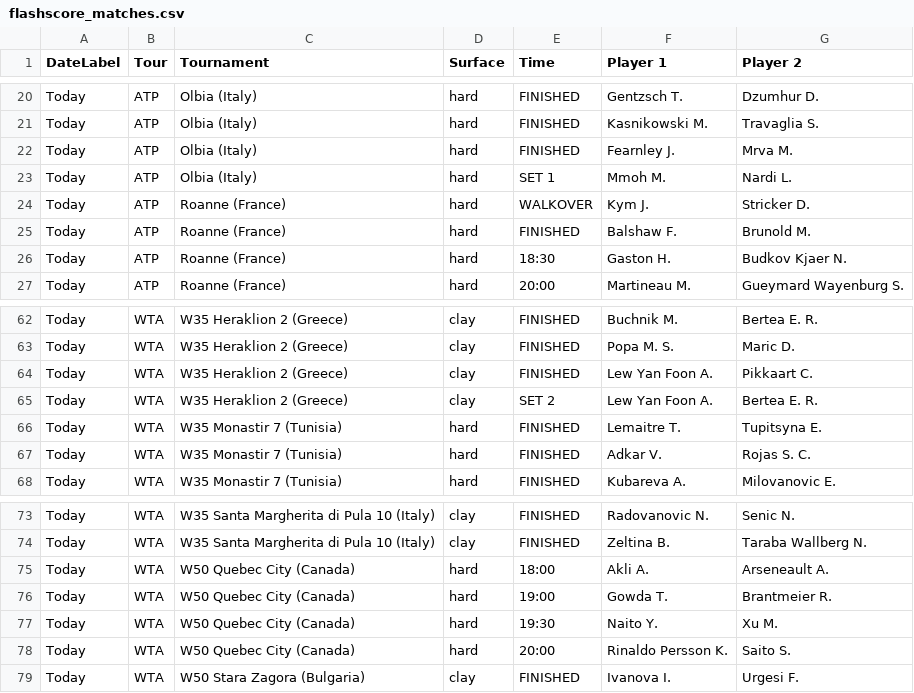
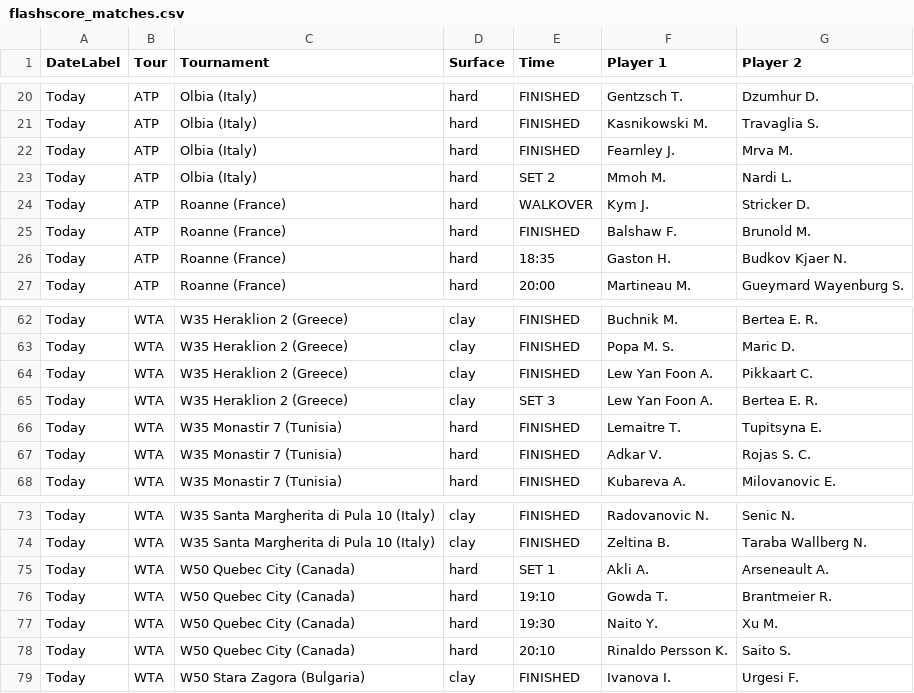
Before and after one commit to rajnakviliam/tennis-surface-elo, a CSV file: flashscore_matches.csv, drawn as a sheet; only a part is shown, gaps mark what is left out; the diff covers the shown part only.

Commit message:
Update Flashscore data: flashscore_matches.csv

```diff
--- a/flashscore_matches.csv
+++ b/flashscore_matches.csv
@@ -22,6 +22,6 @@ Today;ATP;Olbia (Italy);hard;FINISHED;Kasnikowski M.;Travaglia S.
 Today;ATP;Olbia (Italy);hard;FINISHED;Fearnley J.;Mrva M.
-Today;ATP;Olbia (Italy);hard;SET 1;Mmoh M.;Nardi L.
+Today;ATP;Olbia (Italy);hard;SET 2;Mmoh M.;Nardi L.
 Today;ATP;Roanne (France);hard;WALKOVER;Kym J.;Stricker D.
 Today;ATP;Roanne (France);hard;FINISHED;Balshaw F.;Brunold M.
-Today;ATP;Roanne (France);hard;18:30;Gaston H.;Budkov Kjaer N.
+Today;ATP;Roanne (France);hard;18:35;Gaston H.;Budkov Kjaer N.
 Today;ATP;Roanne (France);hard;20:00;Martineau M.;Gueymard Wayenburg S.
@@ -64,3 +64,3 @@ Today;WTA;W35 Heraklion 2 (Greece);clay;FINISHED;Popa M. S.;Maric D.
 Today;WTA;W35 Heraklion 2 (Greece);clay;FINISHED;Lew Yan Foon A.;Pikkaart C.
-Today;WTA;W35 Heraklion 2 (Greece);clay;SET 2;Lew Yan Foon A.;Bertea E. R.
+Today;WTA;W35 Heraklion 2 (Greece);clay;SET 3;Lew Yan Foon A.;Bertea E. R.
 Today;WTA;W35 Monastir 7 (Tunisia);hard;FINISHED;Lemaitre T.;Tupitsyna E.
@@ -74,6 +74,6 @@ Today;WTA;W35 Santa Margherita di Pula 10 (Italy);clay;FINISHED;Radovanovic N.;S
 Today;WTA;W35 Santa Margherita di Pula 10 (Italy);clay;FINISHED;Zeltina B.;Taraba Wallberg N.
-Today;WTA;W50 Quebec City (Canada);hard;18:00;Akli A.;Arseneault A.
-Today;WTA;W50 Quebec City (Canada);hard;19:00;Gowda T.;Brantmeier R.
+Today;WTA;W50 Quebec City (Canada);hard;SET 1;Akli A.;Arseneault A.
+Today;WTA;W50 Quebec City (Canada);hard;19:10;Gowda T.;Brantmeier R.
 Today;WTA;W50 Quebec City (Canada);hard;19:30;Naito Y.;Xu M.
-Today;WTA;W50 Quebec City (Canada);hard;20:00;Rinaldo Persson K.;Saito S.
+Today;WTA;W50 Quebec City (Canada);hard;20:10;Rinaldo Persson K.;Saito S.
 Today;WTA;W50 Stara Zagora (Bulgaria);clay;FINISHED;Ivanova I.;Urgesi F.
```
Also changed, not shown: 4 added rows, 2 removed rows and 12 edited cells elsewhere in this file.
